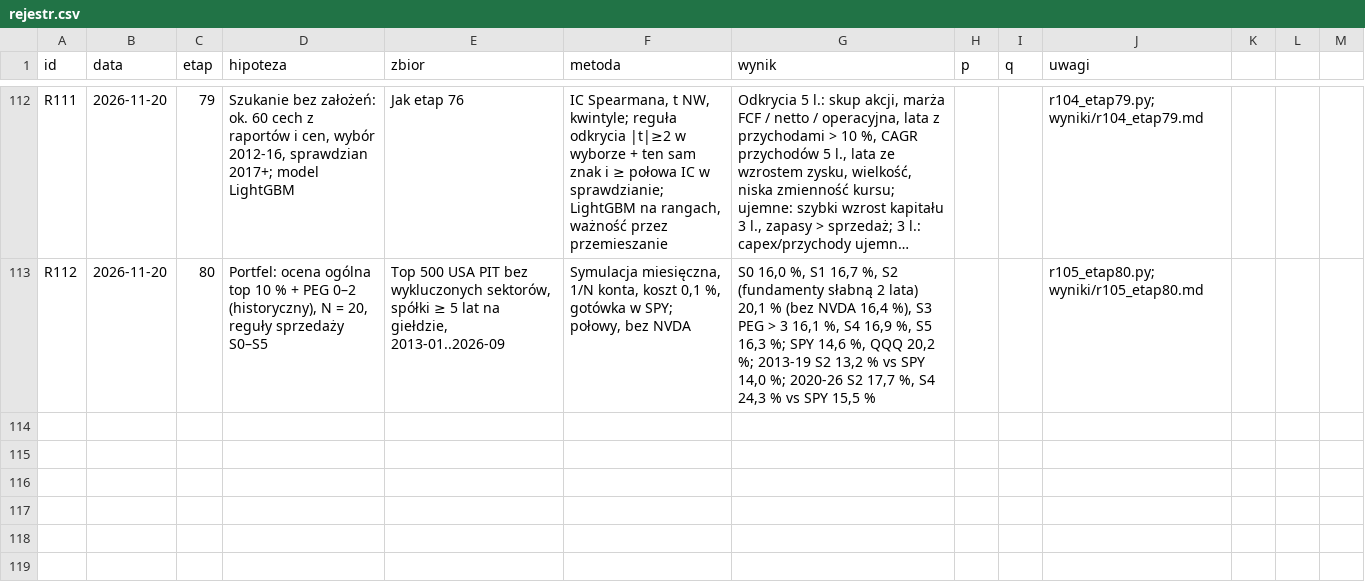
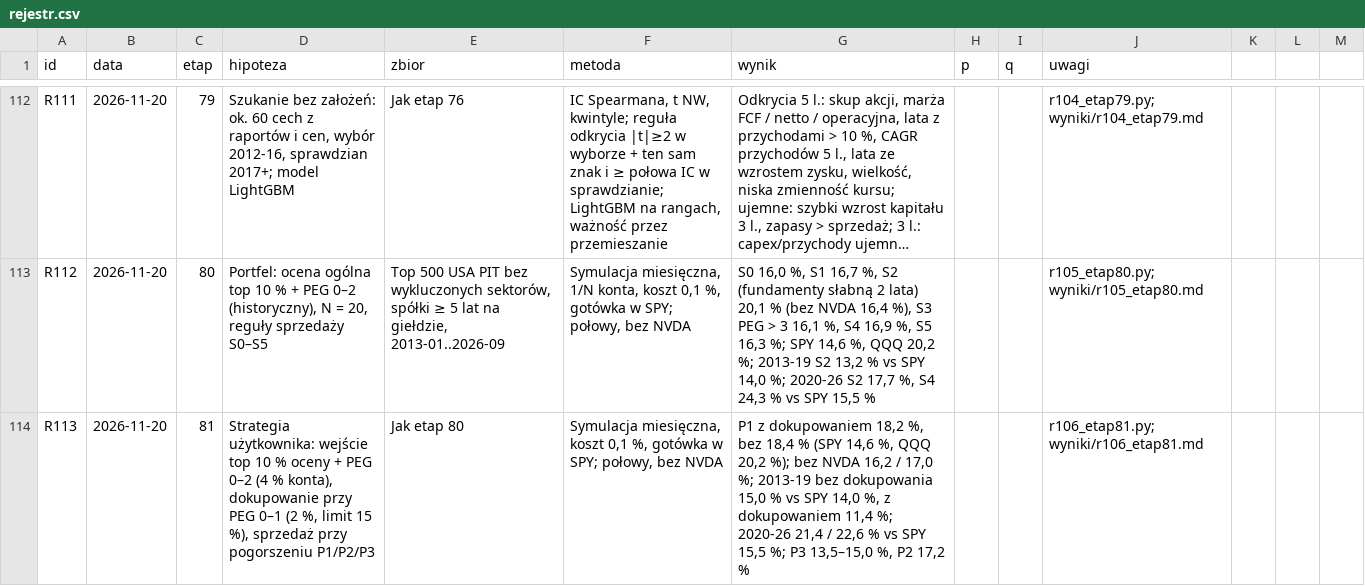
Before and after one commit to agnar92/Momentum, a CSV file: research/rejestr.csv, drawn as a sheet; only a part is shown, gaps mark what is left out; long unchanged cells end in …; the diff names each change by its address in the sheet, - before the commit and + after, or states it on an @@ line.

```diff
--- a/research/rejestr.csv
+++ b/research/rejestr.csv
+row 114: R113 | 2026-11-20 | 81 | Strategia użytkownika: wejście top 10 % oceny + PEG 0–2 (4 % konta), dokupowanie przy PEG 0–1 (2 %, limit 15 %), sprzedaż przy pogorszeniu P1/P2/P3 | Jak etap 80 | Symulacja miesięczna, koszt 0,1 %, gotówka w SPY; połowy, bez NVDA | P1 z dokupowaniem 18,2 %, bez 18,4 % (SPY 14,6 %, QQQ 20,2 %); bez NVDA 16,2 / 17,0 %; 2013-19 bez dokupowania 15,0 % vs SPY 14,0 %, z dokupowaniem 11,4 %; 2020-26 21,4 / 22,6 % vs SPY 15,5 %; P3 13,5–15,0 %, P2 17,2 % |  |  | r106_etap81.py; wyniki/r106_etap81.md
```
Also changed, not shown: 3 other files.
